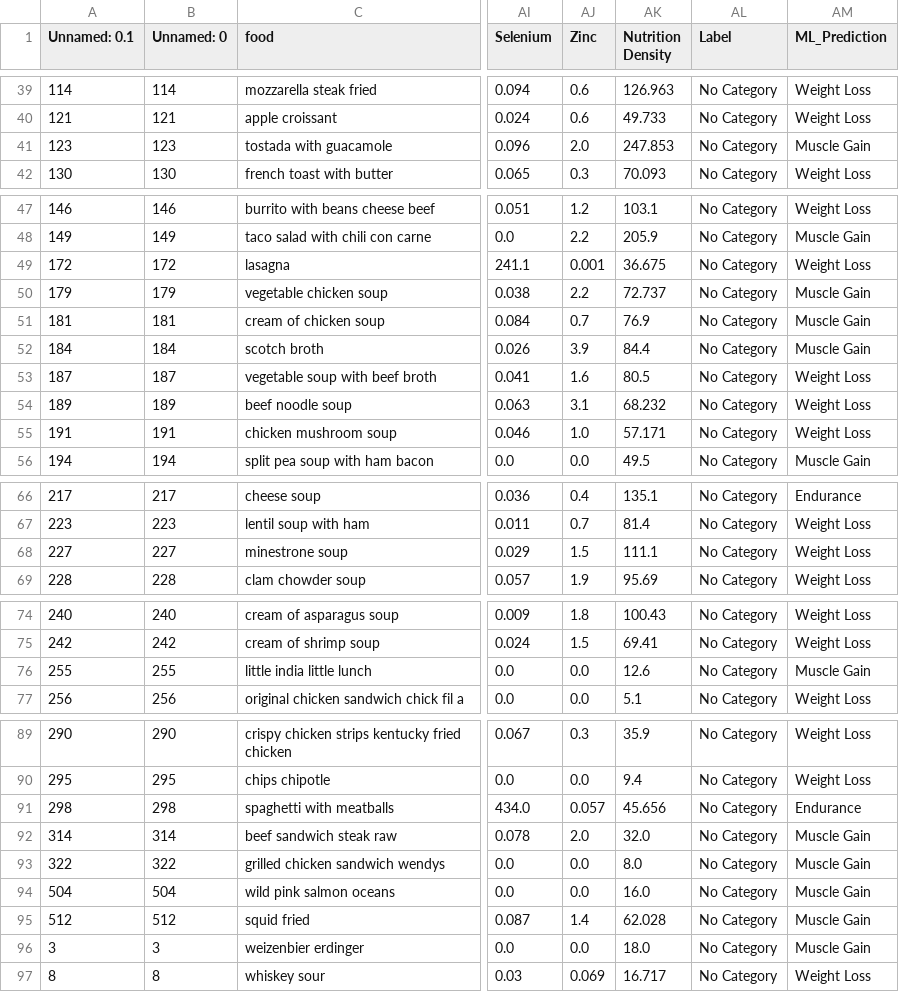
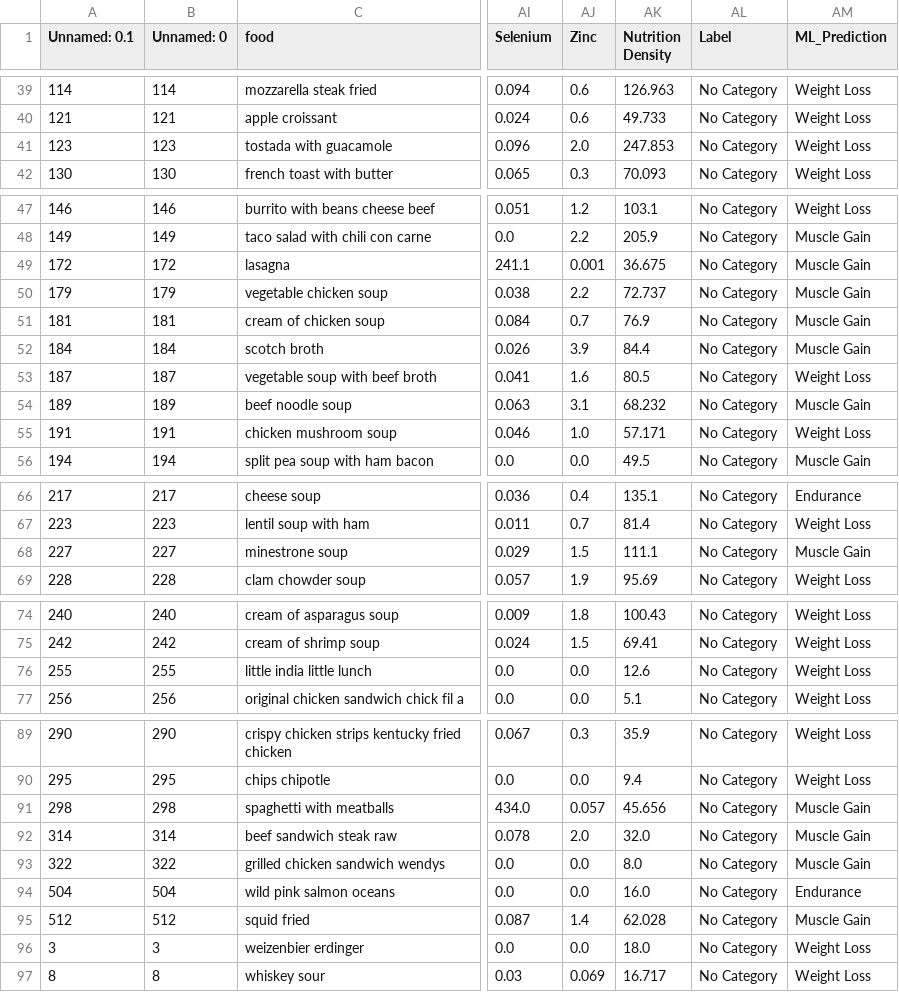
Before and after one commit to quielq/foodclassifier, a CSV file: Test Output Files/mlp_unlabeled_with_predictions.csv, drawn as a sheet; only a part is shown, gaps mark what is left out; the diff covers the shown part only; the diff names each change by its address in the sheet, - before the commit and + after, or states it on an @@ line.

```diff
--- a/Test Output Files/mlp_unlabeled_with_predictions.csv
+++ b/Test Output Files/mlp_unlabeled_with_predictions.csv
-AM41 (ML_Prediction): Muscle Gain
+AM41 (ML_Prediction): Weight Loss
-AM49 (ML_Prediction): Weight Loss
+AM49 (ML_Prediction): Muscle Gain
-AM54 (ML_Prediction): Weight Loss
+AM54 (ML_Prediction): Muscle Gain
-AM68 (ML_Prediction): Weight Loss
+AM68 (ML_Prediction): Muscle Gain
-AM76 (ML_Prediction): Muscle Gain
+AM76 (ML_Prediction): Weight Loss
-AM91 (ML_Prediction): Endurance
+AM91 (ML_Prediction): Muscle Gain
-AM94 (ML_Prediction): Muscle Gain
+AM94 (ML_Prediction): Endurance
-AM96 (ML_Prediction): Muscle Gain
+AM96 (ML_Prediction): Weight Loss
```
Also changed, not shown: 3 edited cells elsewhere in this file, Test Output Files/mlp_muscle_gain_with_predictions.csv, 4 other files.
